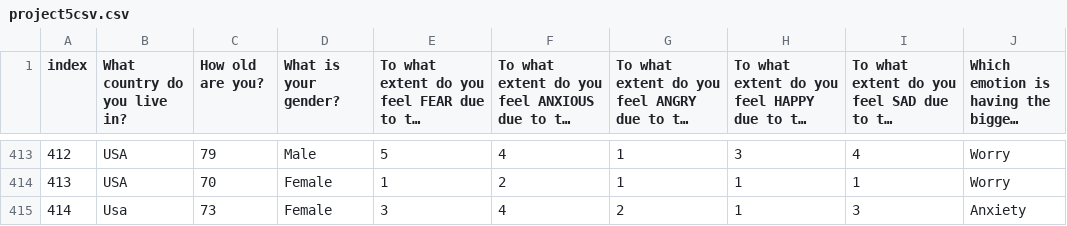
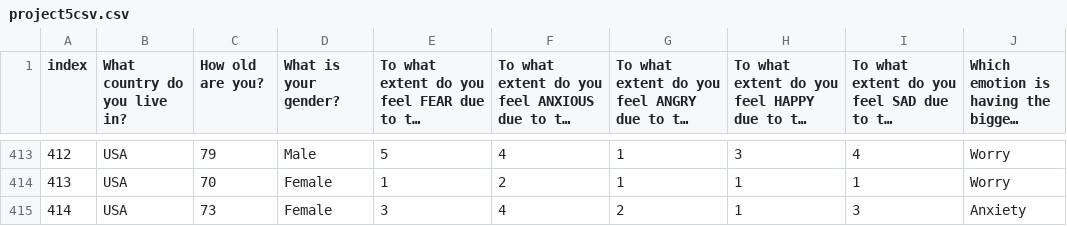
Before and after one commit to ymadh/CSCI4710_6710_Group12, a CSV file: hw5-part2/data/project5csv.csv, drawn as a sheet; only a part is shown, gaps mark what is left out; long unchanged cells end in …; the diff covers the shown part only; the diff names each change by its address in the sheet, - before the commit and + after, or states it on an @@ line.

```diff
--- a/hw5-part2/data/project5csv.csv
+++ b/hw5-part2/data/project5csv.csv
-B415 (What country do you live in?): Usa
+B415 (What country do you live in?): USA
```
Also changed, not shown: 14 edited cells elsewhere in this file, 6 other files.
